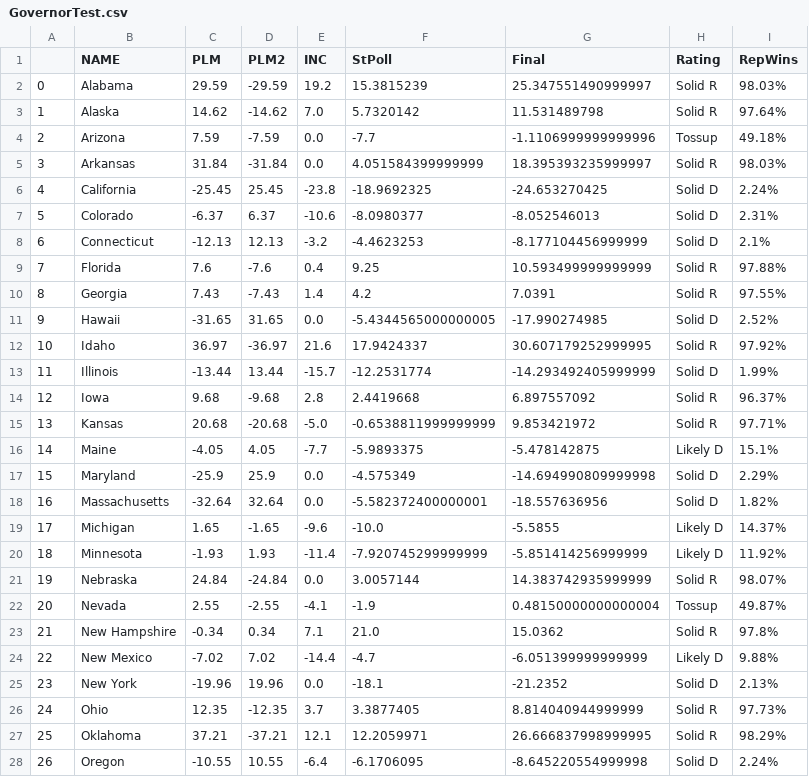
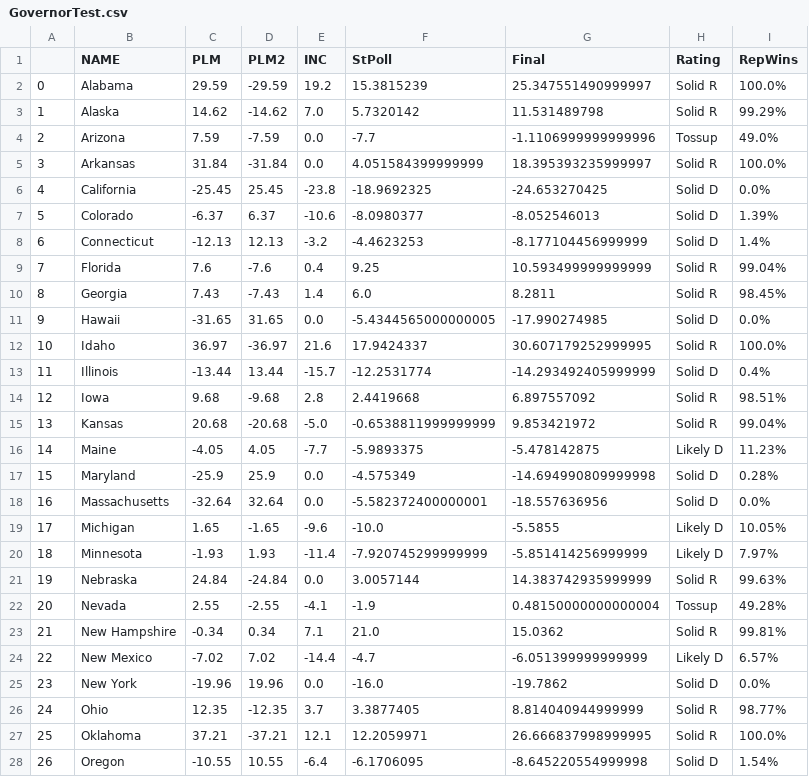
Before and after one commit to endeavorvisuals/endeavorvisuals.github.io, a CSV file: GovernorTest.csv, drawn as a sheet; only a part is shown; the diff covers the shown part only.

```diff
--- a/GovernorTest.csv
+++ b/GovernorTest.csv
@@ -1,28 +1,28 @@
 ,NAME,PLM,PLM2,INC,StPoll,Final,Rating,RepWins
-0,Alabama,29.59,-29.59,19.2,15.3815239,25.347551490999997,Solid R,98.03%
-1,Alaska,14.62,-14.62,7.0,5.7320142,11.531489798,Solid R,97.64%
-2,Arizona,7.59,-7.59,0.0,-7.7,-1.1106999999999996,Tossup,49.18%
-3,Arkansas,31.84,-31.84,0.0,4.051584399999999,18.395393235999997,Solid R,98.03%
-4,California,-25.45,25.45,-23.8,-18.9692325,-24.653270425,Solid D,2.24%
-5,Colorado,-6.37,6.37,-10.6,-8.0980377,-8.052546013,Solid D,2.31%
-6,Connecticut,-12.13,12.13,-3.2,-4.4623253,-8.177104456999999,Solid D,2.1%
-7,Florida,7.6,-7.6,0.4,9.25,10.593499999999999,Solid R,97.88%
-8,Georgia,7.43,-7.43,1.4,4.2,7.0391,Solid R,97.55%
-9,Hawaii,-31.65,31.65,0.0,-5.4344565000000005,-17.990274985,Solid D,2.52%
-10,Idaho,36.97,-36.97,21.6,17.9424337,30.607179252999995,Solid R,97.92%
-11,Illinois,-13.44,13.44,-15.7,-12.2531774,-14.293492405999999,Solid D,1.99%
-12,Iowa,9.68,-9.68,2.8,2.4419668,6.897557092,Solid R,96.37%
-13,Kansas,20.68,-20.68,-5.0,-0.6538811999999999,9.853421972,Solid R,97.71%
-14,Maine,-4.05,4.05,-7.7,-5.9893375,-5.478142875,Likely D,15.1%
-15,Maryland,-25.9,25.9,0.0,-4.575349,-14.694990809999998,Solid D,2.29%
-16,Massachusetts,-32.64,32.64,0.0,-5.582372400000001,-18.557636956,Solid D,1.82%
-17,Michigan,1.65,-1.65,-9.6,-10.0,-5.5855,Likely D,14.37%
-18,Minnesota,-1.93,1.93,-11.4,-7.920745299999999,-5.851414256999999,Likely D,11.92%
-19,Nebraska,24.84,-24.84,0.0,3.0057144,14.383742935999999,Solid R,98.07%
-20,Nevada,2.55,-2.55,-4.1,-1.9,0.48150000000000004,Tossup,49.87%
-21,New Hampshire,-0.34,0.34,7.1,21.0,15.0362,Solid R,97.8%
-22,New Mexico,-7.02,7.02,-14.4,-4.7,-6.051399999999999,Likely D,9.88%
-23,New York,-19.96,19.96,0.0,-18.1,-21.2352,Solid D,2.13%
-24,Ohio,12.35,-12.35,3.7,3.3877405,8.814040944999999,Solid R,97.73%
-25,Oklahoma,37.21,-37.21,12.1,12.2059971,26.666837998999995,Solid R,98.29%
-26,Oregon,-10.55,10.55,-6.4,-6.1706095,-8.645220554999998,Solid D,2.24%
+0,Alabama,29.59,-29.59,19.2,15.3815239,25.347551490999997,Solid R,100.0%
+1,Alaska,14.62,-14.62,7.0,5.7320142,11.531489798,Solid R,99.29%
+2,Arizona,7.59,-7.59,0.0,-7.7,-1.1106999999999996,Tossup,49.0%
+3,Arkansas,31.84,-31.84,0.0,4.051584399999999,18.395393235999997,Solid R,100.0%
+4,California,-25.45,25.45,-23.8,-18.9692325,-24.653270425,Solid D,0.0%
+5,Colorado,-6.37,6.37,-10.6,-8.0980377,-8.052546013,Solid D,1.39%
+6,Connecticut,-12.13,12.13,-3.2,-4.4623253,-8.177104456999999,Solid D,1.4%
+7,Florida,7.6,-7.6,0.4,9.25,10.593499999999999,Solid R,99.04%
+8,Georgia,7.43,-7.43,1.4,6.0,8.2811,Solid R,98.45%
+9,Hawaii,-31.65,31.65,0.0,-5.4344565000000005,-17.990274985,Solid D,0.0%
+10,Idaho,36.97,-36.97,21.6,17.9424337,30.607179252999995,Solid R,100.0%
+11,Illinois,-13.44,13.44,-15.7,-12.2531774,-14.293492405999999,Solid D,0.4%
+12,Iowa,9.68,-9.68,2.8,2.4419668,6.897557092,Solid R,98.51%
+13,Kansas,20.68,-20.68,-5.0,-0.6538811999999999,9.853421972,Solid R,99.04%
+14,Maine,-4.05,4.05,-7.7,-5.9893375,-5.478142875,Likely D,11.23%
+15,Maryland,-25.9,25.9,0.0,-4.575349,-14.694990809999998,Solid D,0.28%
+16,Massachusetts,-32.64,32.64,0.0,-5.582372400000001,-18.557636956,Solid D,0.0%
+17,Michigan,1.65,-1.65,-9.6,-10.0,-5.5855,Likely D,10.05%
+18,Minnesota,-1.93,1.93,-11.4,-7.920745299999999,-5.851414256999999,Likely D,7.97%
+19,Nebraska,24.84,-24.84,0.0,3.0057144,14.383742935999999,Solid R,99.63%
+20,Nevada,2.55,-2.55,-4.1,-1.9,0.48150000000000004,Tossup,49.28%
+21,New Hampshire,-0.34,0.34,7.1,21.0,15.0362,Solid R,99.81%
+22,New Mexico,-7.02,7.02,-14.4,-4.7,-6.051399999999999,Likely D,6.57%
+23,New York,-19.96,19.96,0.0,-16.0,-19.7862,Solid D,0.0%
+24,Ohio,12.35,-12.35,3.7,3.3877405,8.814040944999999,Solid R,98.77%
+25,Oklahoma,37.21,-37.21,12.1,12.2059971,26.666837998999995,Solid R,100.0%
+26,Oregon,-10.55,10.55,-6.4,-6.1706095,-8.645220554999998,Solid D,1.54%
```
Also changed, not shown: 11 edited cells elsewhere in this file, 1 other file.
